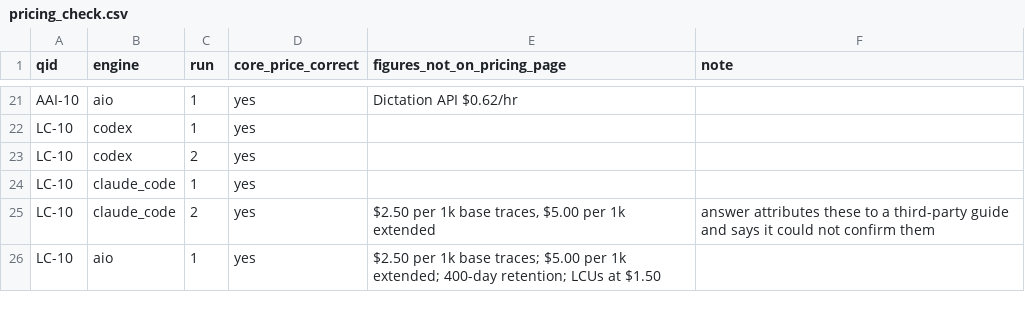
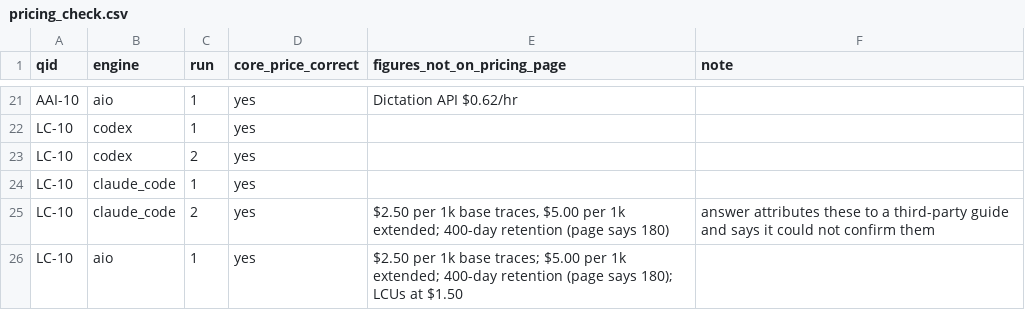
Before and after one commit to ZiqiWang-Zoe/ZiqiWang-Zoe.github.io, a CSV file: research/geo/pricing_check.csv, drawn as a sheet; only a part is shown, gaps mark what is left out.

Commit message:
GEO study: apply verified review fixes
Unbranded wording, Fireworks and Mintlify rows, pricing and coding-status
disclosures, softer causal claims.

```diff
--- a/research/geo/pricing_check.csv
+++ b/research/geo/pricing_check.csv
@@ -24,3 +24,3 @@ LC-10,codex,2,yes,,
 LC-10,claude_code,1,yes,,
-LC-10,claude_code,2,yes,"$2.50 per 1k base traces, $5.00 per 1k extended",answer attributes these to a third-party guide and says it could not confirm them
-LC-10,aio,1,yes,$2.50 per 1k base traces; $5.00 per 1k extended; 400-day retention; LCUs at $1.50,
+LC-10,claude_code,2,yes,"$2.50 per 1k base traces, $5.00 per 1k extended; 400-day retention (page says 180)",answer attributes these to a third-party guide and says it could not confirm them
+LC-10,aio,1,yes,$2.50 per 1k base traces; $5.00 per 1k extended; 400-day retention (page says 180); LCUs at $1.50,
```
Also changed, not shown: 3 other files.
